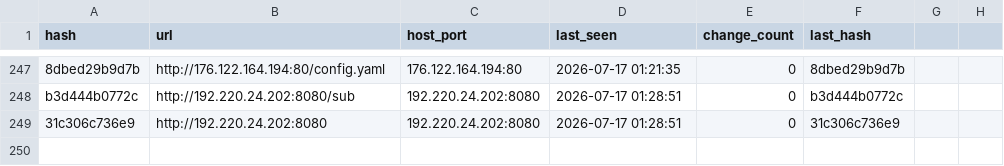
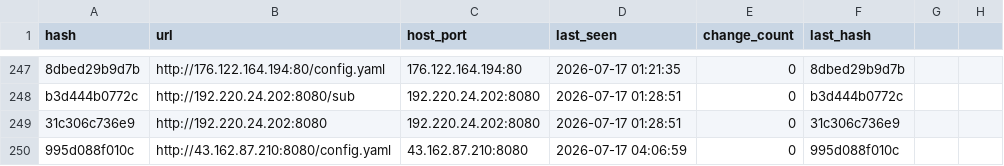
Before and after one commit to qjlxg/Barcode-Driver, a CSV file: scan_results.csv, drawn as a sheet; only a part is shown, gaps mark what is left out.

```diff
--- a/scan_results.csv
+++ b/scan_results.csv
@@ -249 +249,2 @@ b3d444b0772c,http://192.220.24.202:8080/sub,192.220.24.202:8080,2026-07-17 01:28
 31c306c736e9,http://192.220.24.202:8080,192.220.24.202:8080,2026-07-17 01:28:51,0,31c306c736e9
+995d088f010c,http://43.162.87.210:8080/config.yaml,43.162.87.210:8080,2026-07-17 04:06:59,0,995d088f010c
```
Also changed, not shown: 6 other files.
